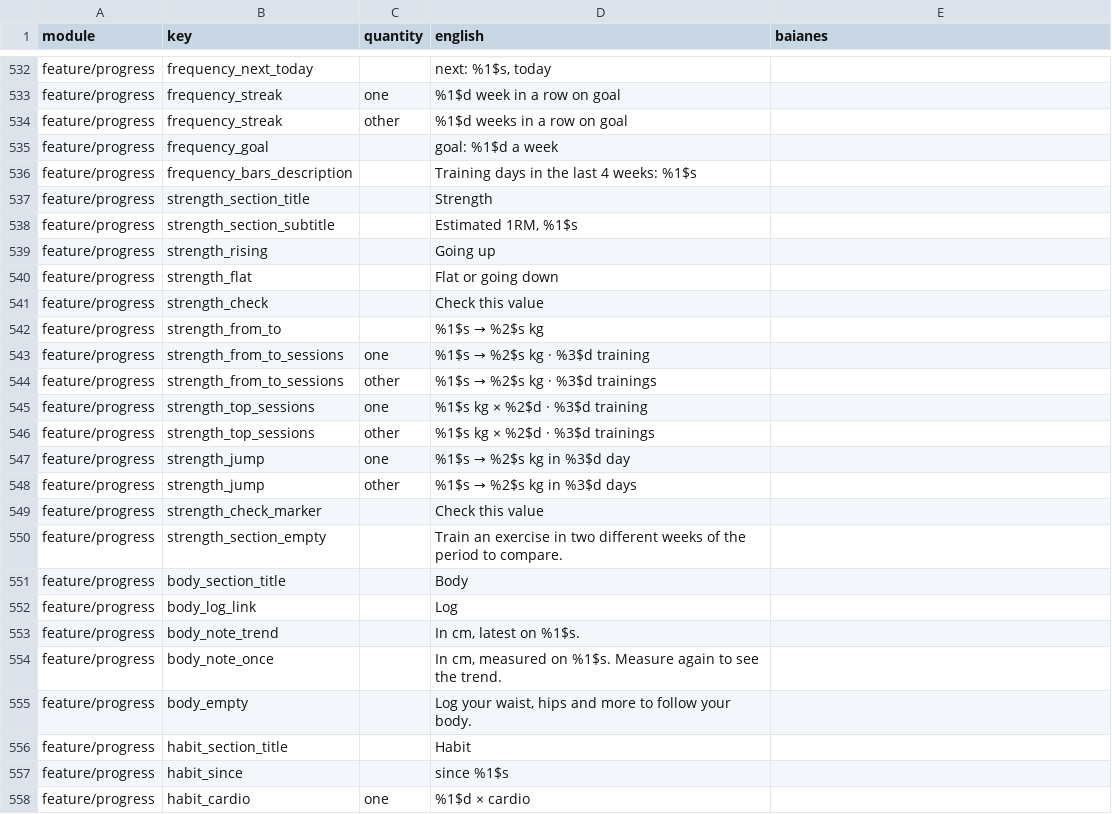
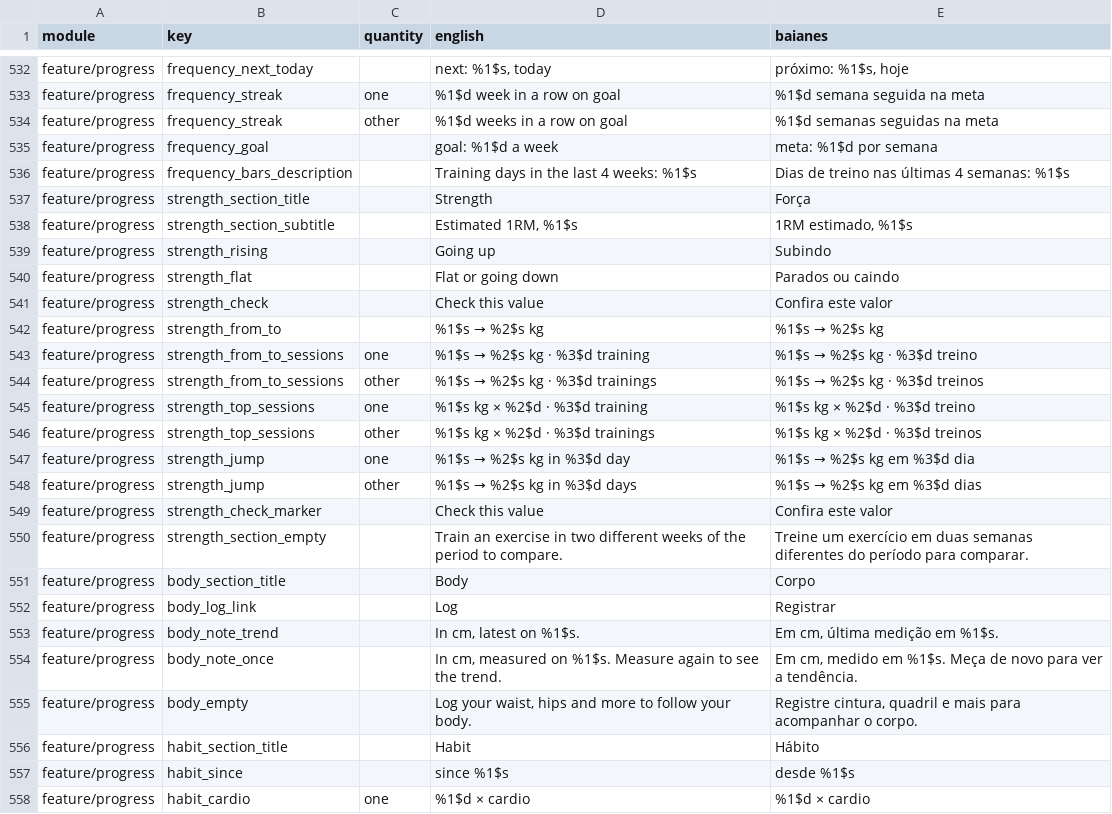
Before and after one commit to ramonvidal/BoraTreino, a CSV file: translations/baianes.csv, drawn as a sheet; only a part is shown, gaps mark what is left out; the diff covers the shown part only; the diff names each change by its address in the sheet, - before the commit and + after, or states it on an @@ line.

```diff
--- a/translations/baianes.csv
+++ b/translations/baianes.csv
-E532 (baianes): (empty)
+E532 (baianes): próximo: %1$s, hoje
-E533 (baianes): (empty)
+E533 (baianes): %1$d semana seguida na meta
-E534 (baianes): (empty)
+E534 (baianes): %1$d semanas seguidas na meta
-E535 (baianes): (empty)
+E535 (baianes): meta: %1$d por semana
-E536 (baianes): (empty)
+E536 (baianes): Dias de treino nas últimas 4 semanas: %1$s
-E537 (baianes): (empty)
+E537 (baianes): Força
-E538 (baianes): (empty)
+E538 (baianes): 1RM estimado, %1$s
-E539 (baianes): (empty)
+E539 (baianes): Subindo
-E540 (baianes): (empty)
+E540 (baianes): Parados ou caindo
-E541 (baianes): (empty)
+E541 (baianes): Confira este valor
@@ E542 (baianes): (empty) → %1$s → %2$s kg @@
@@ E543 (baianes): (empty) → %1$s → %2$s kg · %3$d treino @@
@@ E544 (baianes): (empty) → %1$s → %2$s kg · %3$d treinos @@
-E545 (baianes): (empty)
+E545 (baianes): %1$s kg × %2$d · %3$d treino
-E546 (baianes): (empty)
+E546 (baianes): %1$s kg × %2$d · %3$d treinos
@@ E547 (baianes): (empty) → %1$s → %2$s kg em %3$d dia @@
@@ E548 (baianes): (empty) → %1$s → %2$s kg em %3$d dias @@
-E549 (baianes): (empty)
+E549 (baianes): Confira este valor
-E550 (baianes): (empty)
+E550 (baianes): Treine um exercício em duas semanas diferentes do período para comparar.
-E551 (baianes): (empty)
+E551 (baianes): Corpo
-E552 (baianes): (empty)
+E552 (baianes): Registrar
-E553 (baianes): (empty)
+E553 (baianes): Em cm, última medição em %1$s.
-E554 (baianes): (empty)
+E554 (baianes): Em cm, medido em %1$s. Meça de novo para ver a tendência.
-E555 (baianes): (empty)
+E555 (baianes): Registre cintura, quadril e mais para acompanhar o corpo.
-E556 (baianes): (empty)
+E556 (baianes): Hábito
-E557 (baianes): (empty)
+E557 (baianes): desde %1$s
-E558 (baianes): (empty)
+E558 (baianes): %1$d × cardio
```
Also changed, not shown: 36 edited cells elsewhere in this file, 1 other file.
